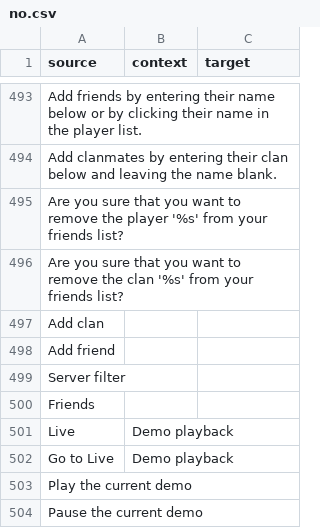
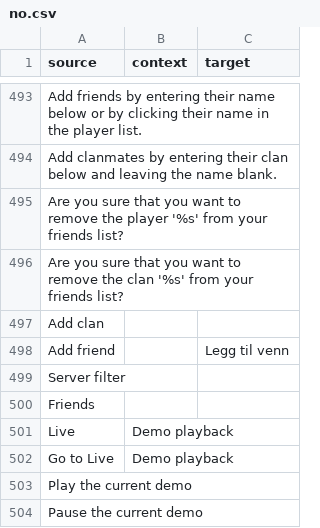
Before and after one commit to ddnet/ddnet-translations, a CSV file: ddnet/no.csv, drawn as a sheet; only a part is shown, gaps mark what is left out.

Commit message:
Translated using Weblate (Norwegian Bokmål)
Currently translated at 40.2% (346 of 859 strings)

Translation: DDNet/DDNet
Translate-URL: https://hosted.weblate.org/projects/ddnet/ddnet/nb_NO/

```diff
--- a/ddnet/no.csv
+++ b/ddnet/no.csv
@@ -497,3 +497,3 @@
 "Add clan","",""
-"Add friend","",""
+"Add friend","","Legg til venn"
 "Server filter","",""
```
